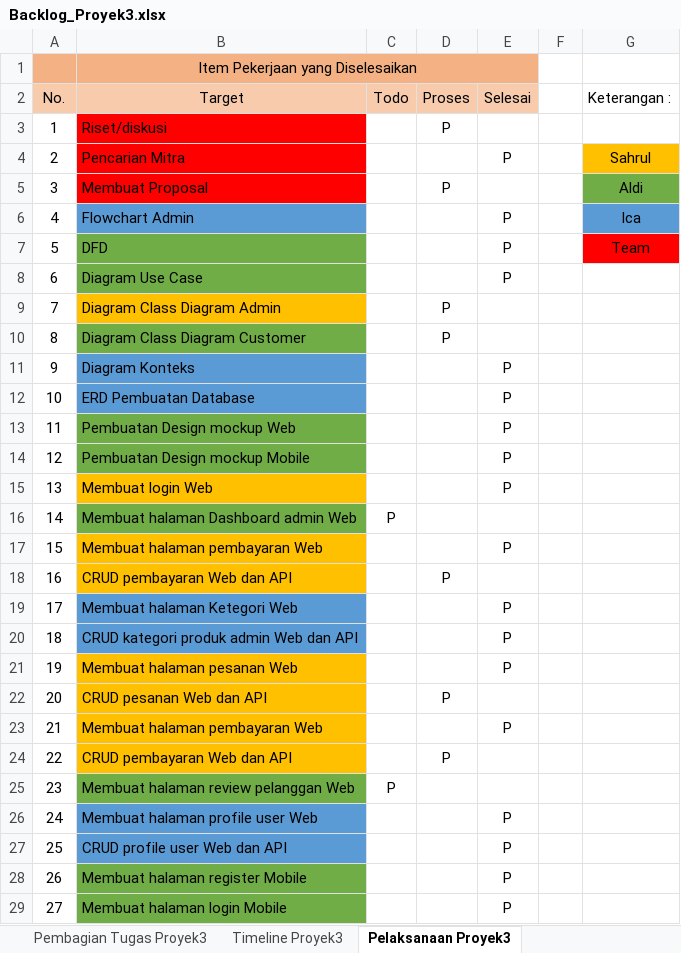
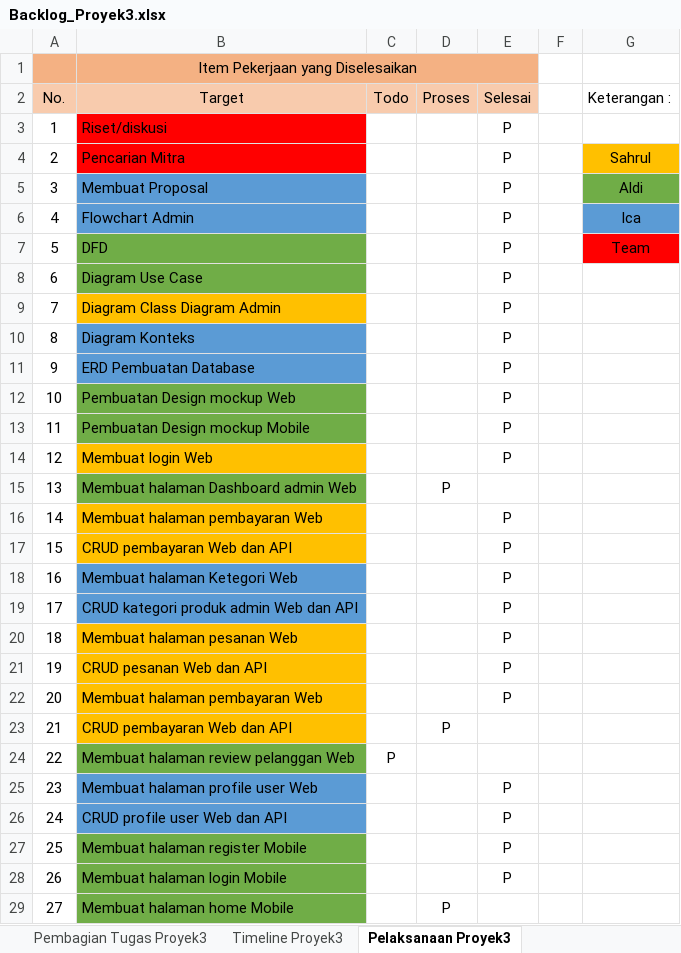
Before and after one commit to aldinurhanudin/Vmart_API, an Excel workbook: File_Proyek3/Backlog_Proyek3.xlsx, sheet Pelaksanaan Proyek3, drawn as a sheet; only a part is shown; the shorter side is filled out with more unchanged rows; values as stored, in another font and other column widths than the file's, no borders; removed rows and columns are numbered as before the commit, all else as after; the diff covers the shown part only; the diff names each change by its address in the sheet, - before the commit and + after, or states it on an @@ line.

```diff
--- a/File_Proyek3/Backlog_Proyek3.xlsx (sheet Pelaksanaan Proyek3)
+++ b/File_Proyek3/Backlog_Proyek3.xlsx (sheet Pelaksanaan Proyek3)
-D3 (Proses): P
+D3 (Proses): (empty)
-E3 (Selesai): (empty)
+E3 (Selesai): P
-B5 fill: #FF0000
+B5 fill: #5B9BD5
-D5 (Proses): P
+D5 (Proses): (empty)
-E5 (Selesai): (empty)
+E5 (Selesai): P
-D9 (Proses): P
+D9 (Proses): (empty)
-E9 (Selesai): (empty)
+E9 (Selesai): P
-row 10: 8 | Diagram Class Diagram Customer |  | P
@@ column A (No.) renumbered between rows 10 and 43 @@
-C15 (Todo): P
+C15 (Todo): (empty)
-D15 (Proses): (empty)
+D15 (Proses): P
-D17 (Proses): P
+D17 (Proses): (empty)
-E17 (Selesai): (empty)
+E17 (Selesai): P
-D21 (Proses): P
+D21 (Proses): (empty)
-E21 (Selesai): (empty)
+E21 (Selesai): P
```
Also changed, not shown: 3 added rows, 1 removed row and 10 edited cells elsewhere in this sheet, 6 other files.
